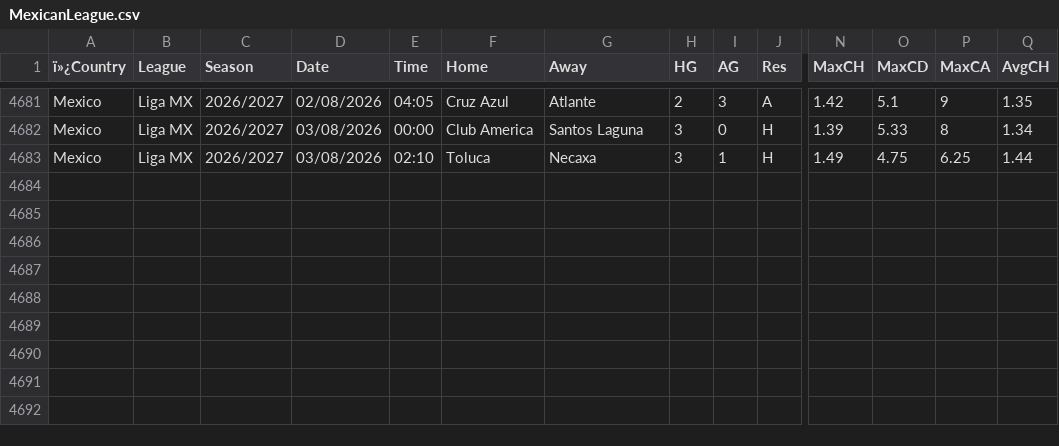
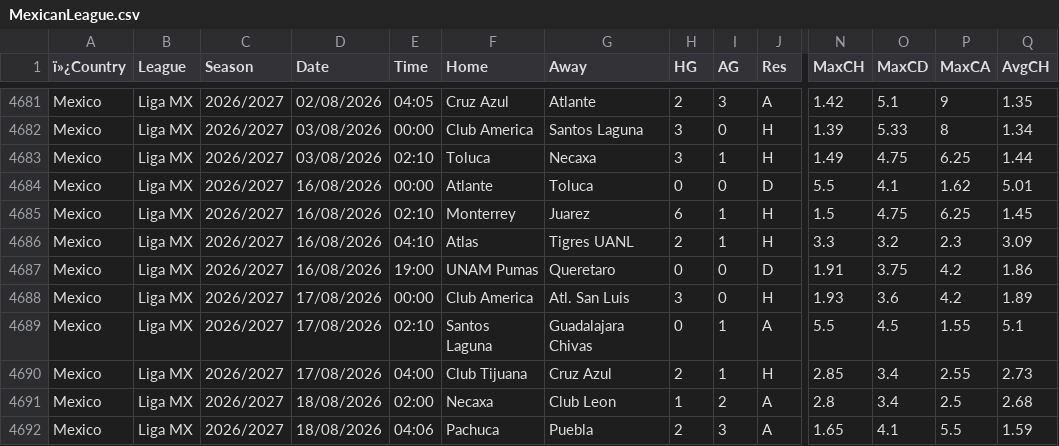
Before and after one commit to Dudusola/tete, a CSV file: data/historical/MexicanLeague.csv, drawn as a sheet; only a part is shown, gaps mark what is left out; rows hold the shown columns only; the diff names each change by its address in the sheet, - before the commit and + after, or states it on an @@ line.

```diff
--- a/data/historical/MexicanLeague.csv
+++ b/data/historical/MexicanLeague.csv
+row 4684: Mexico | Liga MX | 2026/2027 | 16/08/2026 | 00:00 | Atlante | Toluca | 0 | 0 | D | 5.5 | 4.1 | 1.62 | 5.01
+row 4685: Mexico | Liga MX | 2026/2027 | 16/08/2026 | 02:10 | Monterrey | Juarez | 6 | 1 | H | 1.5 | 4.75 | 6.25 | 1.45
+row 4686: Mexico | Liga MX | 2026/2027 | 16/08/2026 | 04:10 | Atlas | Tigres UANL | 2 | 1 | H | 3.3 | 3.2 | 2.3 | 3.09
+row 4687: Mexico | Liga MX | 2026/2027 | 16/08/2026 | 19:00 | UNAM Pumas | Queretaro | 0 | 0 | D | 1.91 | 3.75 | 4.2 | 1.86
+row 4688: Mexico | Liga MX | 2026/2027 | 17/08/2026 | 00:00 | Club America | Atl. San Luis | 3 | 0 | H | 1.93 | 3.6 | 4.2 | 1.89
+row 4689: Mexico | Liga MX | 2026/2027 | 17/08/2026 | 02:10 | Santos Laguna | Guadalajara Chivas | 0 | 1 | A | 5.5 | 4.5 | 1.55 | 5.1
+row 4690: Mexico | Liga MX | 2026/2027 | 17/08/2026 | 04:00 | Club Tijuana | Cruz Azul | 2 | 1 | H | 2.85 | 3.4 | 2.55 | 2.73
+row 4691: Mexico | Liga MX | 2026/2027 | 18/08/2026 | 02:00 | Necaxa | Club Leon | 1 | 2 | A | 2.8 | 3.4 | 2.5 | 2.68
+row 4692: Mexico | Liga MX | 2026/2027 | 18/08/2026 | 04:06 | Pachuca | Puebla | 2 | 3 | A | 1.65 | 4.1 | 5.5 | 1.59
```
Also changed, not shown: data/historical/BelgiumLeague-2026-2027.csv, data/historical/Bundesliga2-2026-2027.csv, 21 other files.
